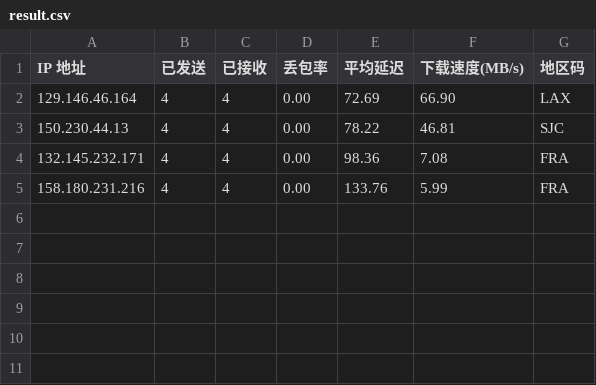
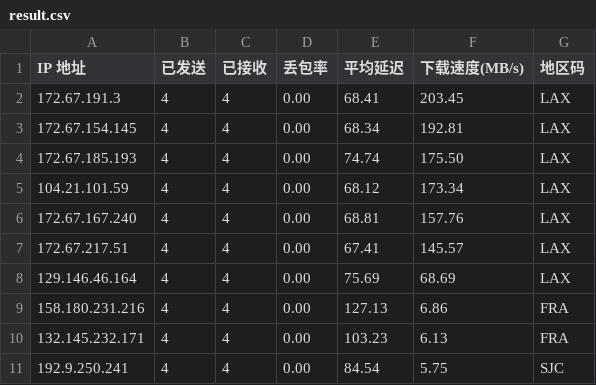
Before and after one commit to x-dr/cfst, a CSV file: result.csv, drawn as a sheet.

```diff
--- a/result.csv
+++ b/result.csv
@@ -1,5 +1,11 @@
 IP 地址,已发送,已接收,丢包率,平均延迟,下载速度(MB/s),地区码
-129.146.46.164,4,4,0.00,72.69,66.90,LAX
-150.230.44.13,4,4,0.00,78.22,46.81,SJC
-132.145.232.171,4,4,0.00,98.36,7.08,FRA
-158.180.231.216,4,4,0.00,133.76,5.99,FRA
+172.67.191.3,4,4,0.00,68.41,203.45,LAX
+172.67.154.145,4,4,0.00,68.34,192.81,LAX
+172.67.185.193,4,4,0.00,74.74,175.50,LAX
+104.21.101.59,4,4,0.00,68.12,173.34,LAX
+172.67.167.240,4,4,0.00,68.81,157.76,LAX
+172.67.217.51,4,4,0.00,67.41,145.57,LAX
+129.146.46.164,4,4,0.00,75.69,68.69,LAX
+158.180.231.216,4,4,0.00,127.13,6.86,FRA
+132.145.232.171,4,4,0.00,103.23,6.13,FRA
+192.9.250.241,4,4,0.00,84.54,5.75,SJC
```
Also changed, not shown: 1 other file.
